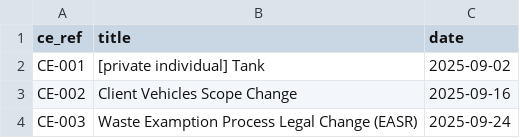
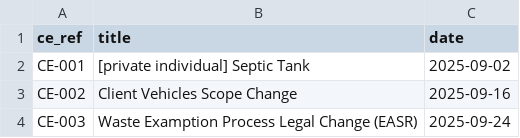
Before and after one commit to wiltonds/nec4-ce-tracker, a CSV file: mvp-nec4/data/ce_record.csv, drawn as a sheet; only a part is shown.

```diff
--- a/mvp-nec4/data/ce_record.csv
+++ b/mvp-nec4/data/ce_record.csv
@@ -1,3 +1,3 @@
 ce_ref,title,date
-CE-001,[private individual] Tank,2025-09-02
+CE-001,[private individual] Septic Tank,2025-09-02
 CE-002,Client Vehicles Scope Change,2025-09-16
```
Also changed, not shown: mvp-nec4/data/ew_scan.csv, mvp-nec4/data/packages.csv, 15 other files.
